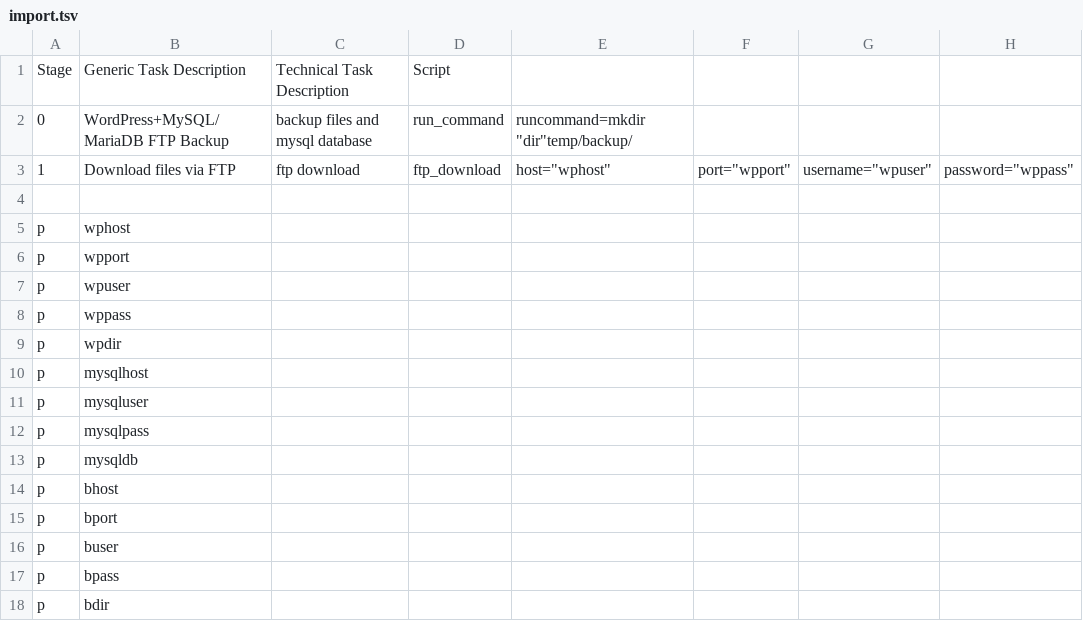
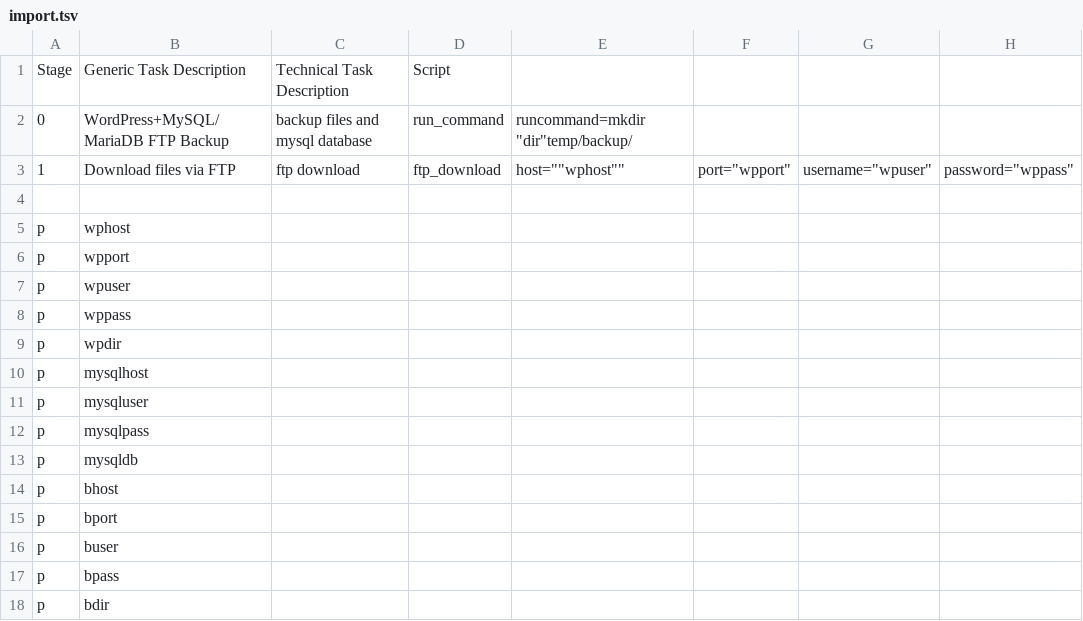
Before and after one commit to biami/wordpress-backup, a TSV file: import.tsv, drawn as a sheet; only a part is shown; the diff names each change by its address in the sheet, - before the commit and + after, or states it on an @@ line.

Commit message:
Update import.tsv

```diff
--- a/import.tsv
+++ b/import.tsv
-E3: host="wphost"
+E3: host=""wphost""
```
